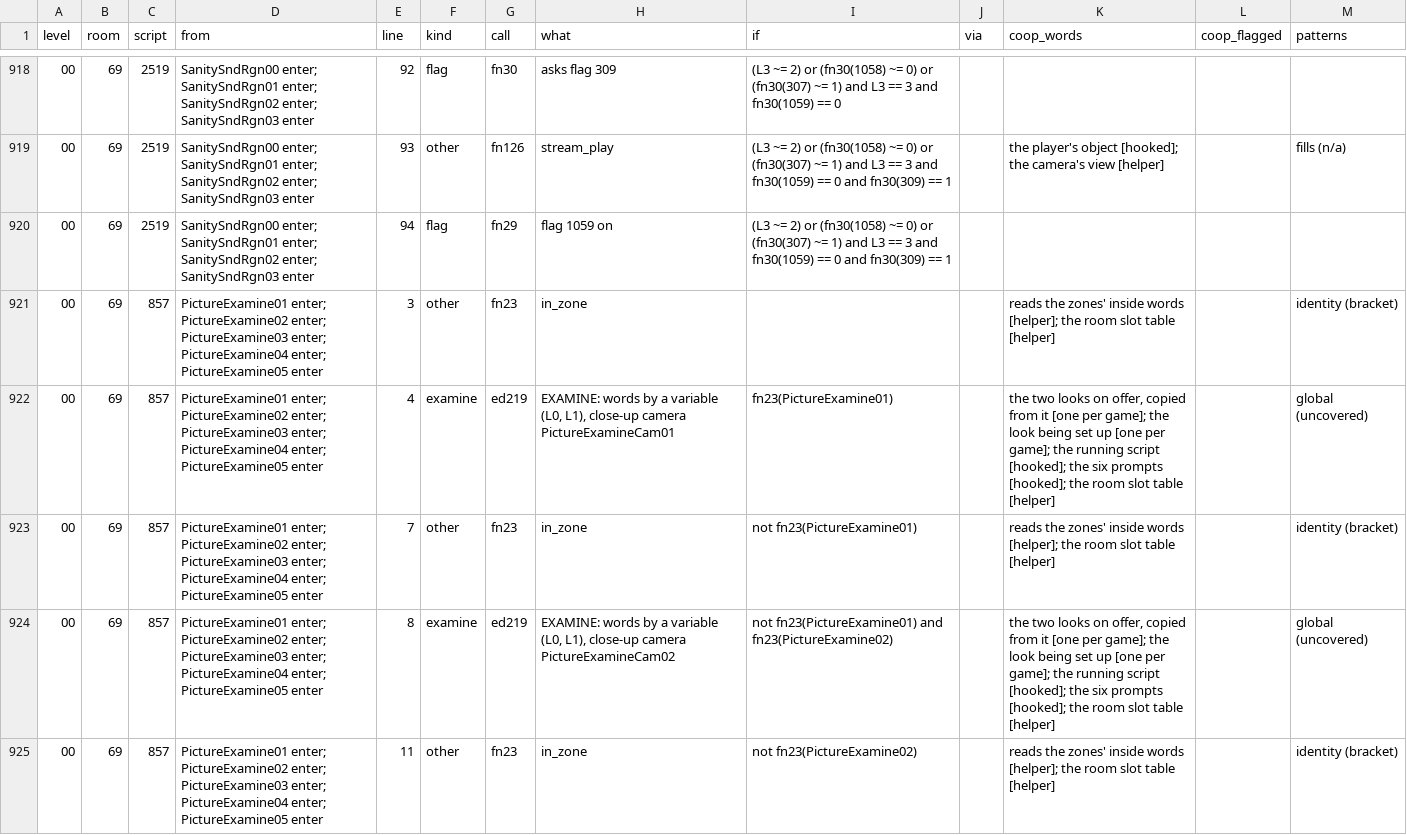
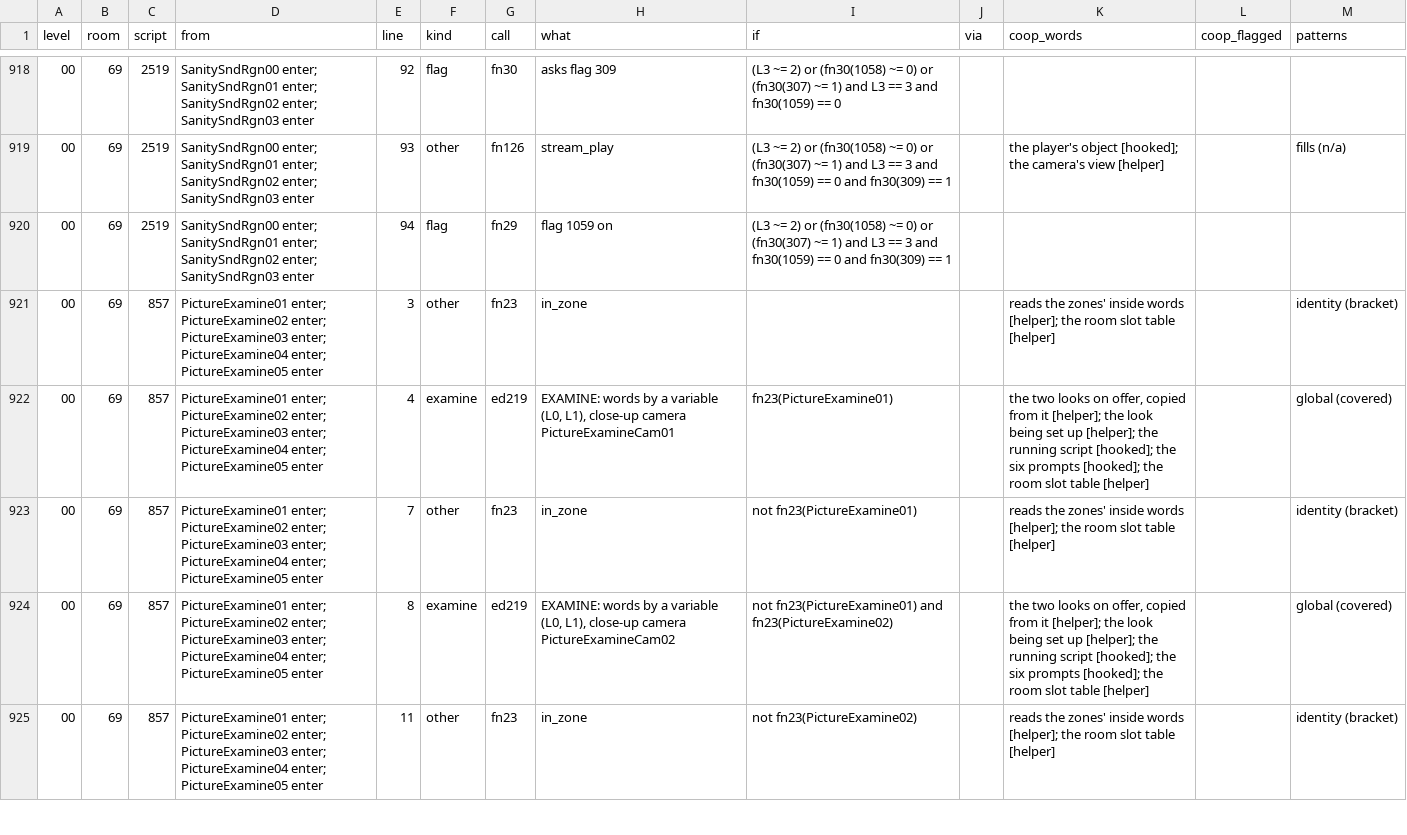
Before and after one commit to The-Stone-and-Rock/EternalDarknessBoundSouls, a TSV file: docs/game/catalogue/level-00.tsv, drawn as a sheet; only a part is shown, gaps mark what is left out; the diff covers the shown part only.

```diff
--- a/docs/game/catalogue/level-00.tsv
+++ b/docs/game/catalogue/level-00.tsv
@@ -921,5 +921,5 @@ level	room	script	from	line	kind	call	what	if	via	coop_words	coop_flagged	patter
 00	69	857	PictureExamine01 enter; PictureExamine02 enter; PictureExamine03 enter; PictureExamine04 enter; PictureExamine05 enter	3	other	fn23	in_zone			reads the zones' inside words [helper]; the room slot table [helper]		identity (bracket)
-00	69	857	PictureExamine01 enter; PictureExamine02 enter; PictureExamine03 enter; PictureExamine04 enter; PictureExamine05 enter	4	examine	ed219	EXAMINE: words by a variable (L0, L1), close-up camera PictureExamineCam01	fn23(PictureExamine01)		the two looks on offer, copied from it [one per game]; the look being set up [one per game]; the running script [hooked]; the six prompts [hooked]; the room slot table [helper]		global (uncovered)
+00	69	857	PictureExamine01 enter; PictureExamine02 enter; PictureExamine03 enter; PictureExamine04 enter; PictureExamine05 enter	4	examine	ed219	EXAMINE: words by a variable (L0, L1), close-up camera PictureExamineCam01	fn23(PictureExamine01)		the two looks on offer, copied from it [helper]; the look being set up [helper]; the running script [hooked]; the six prompts [hooked]; the room slot table [helper]		global (covered)
 00	69	857	PictureExamine01 enter; PictureExamine02 enter; PictureExamine03 enter; PictureExamine04 enter; PictureExamine05 enter	7	other	fn23	in_zone	not fn23(PictureExamine01)		reads the zones' inside words [helper]; the room slot table [helper]		identity (bracket)
-00	69	857	PictureExamine01 enter; PictureExamine02 enter; PictureExamine03 enter; PictureExamine04 enter; PictureExamine05 enter	8	examine	ed219	EXAMINE: words by a variable (L0, L1), close-up camera PictureExamineCam02	not fn23(PictureExamine01) and fn23(PictureExamine02)		the two looks on offer, copied from it [one per game]; the look being set up [one per game]; the running script [hooked]; the six prompts [hooked]; the room slot table [helper]		global (uncovered)
+00	69	857	PictureExamine01 enter; PictureExamine02 enter; PictureExamine03 enter; PictureExamine04 enter; PictureExamine05 enter	8	examine	ed219	EXAMINE: words by a variable (L0, L1), close-up camera PictureExamineCam02	not fn23(PictureExamine01) and fn23(PictureExamine02)		the two looks on offer, copied from it [helper]; the look being set up [helper]; the running script [hooked]; the six prompts [hooked]; the room slot table [helper]		global (covered)
 00	69	857	PictureExamine01 enter; PictureExamine02 enter; PictureExamine03 enter; PictureExamine04 enter; PictureExamine05 enter	11	other	fn23	in_zone	not fn23(PictureExamine02)		reads the zones' inside words [helper]; the room slot table [helper]		identity (bracket)
```
Also changed, not shown: 130 edited cells elsewhere in this file, docs/game/catalogue/level-05.tsv, docs/game/catalogue/level-06.tsv, 33 other files.
